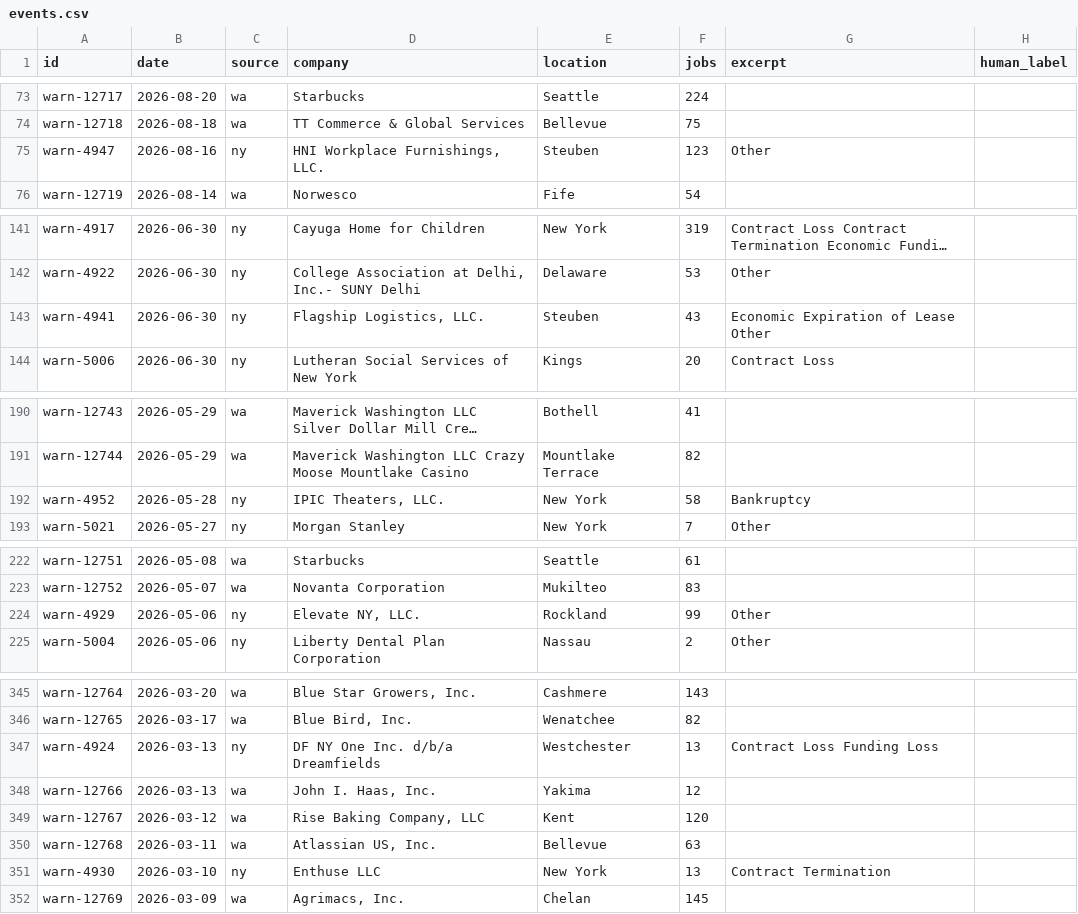
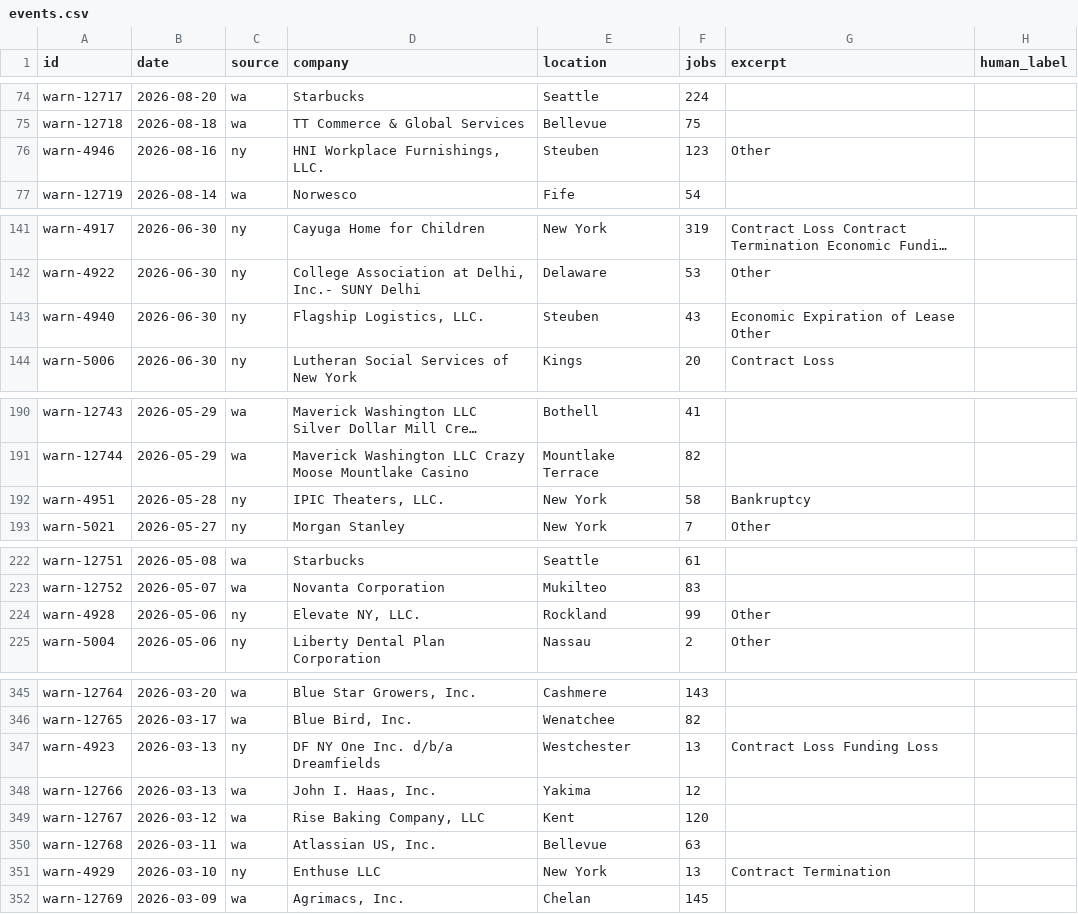
Before and after one commit to ShannonBohle/ai-jobs-dashboard, a CSV file: gold/events.csv, drawn as a sheet; only a part is shown, gaps mark what is left out; long unchanged cells end in …; addresses are those after the commit; the diff covers the shown part only; the diff names each change by its address in the sheet, - before the commit and + after, or states it on an @@ line.

```diff
--- a/gold/events.csv
+++ b/gold/events.csv
-A76 (id): warn-4947
+A76 (id): warn-4946
-A143 (id): warn-4941
+A143 (id): warn-4940
-A192 (id): warn-4952
+A192 (id): warn-4951
-A224 (id): warn-4929
+A224 (id): warn-4928
-A347 (id): warn-4924
+A347 (id): warn-4923
-A351 (id): warn-4930
+A351 (id): warn-4929
```
Also changed, not shown: 2 added rows, 2 removed rows and 28 edited cells elsewhere in this file, 2 other files.
